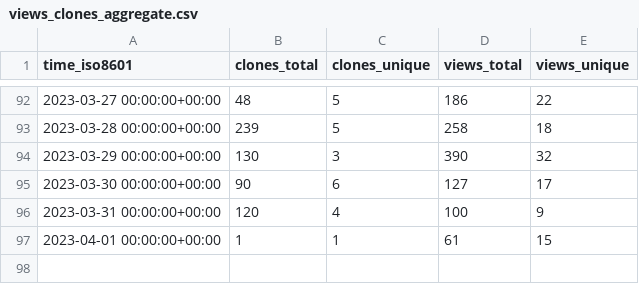
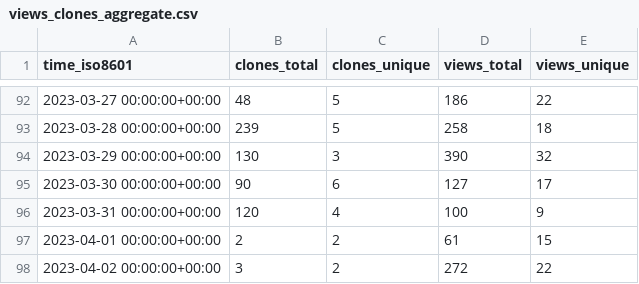
Before and after one commit to dbpunk-labs/state, a CSV file: dbpunk-labs/db3/ghrs-data/views_clones_aggregate.csv, drawn as a sheet; only a part is shown, gaps mark what is left out.

```diff
--- a/dbpunk-labs/db3/ghrs-data/views_clones_aggregate.csv
+++ b/dbpunk-labs/db3/ghrs-data/views_clones_aggregate.csv
@@ -96,2 +96,3 @@ time_iso8601,clones_total,clones_unique,views_total,views_unique
 2023-03-31 00:00:00+00:00,120,4,100,9
-2023-04-01 00:00:00+00:00,1,1,61,15
+2023-04-01 00:00:00+00:00,2,2,61,15
+2023-04-02 00:00:00+00:00,3,2,272,22
```
Also changed, not shown: 1 other file.
